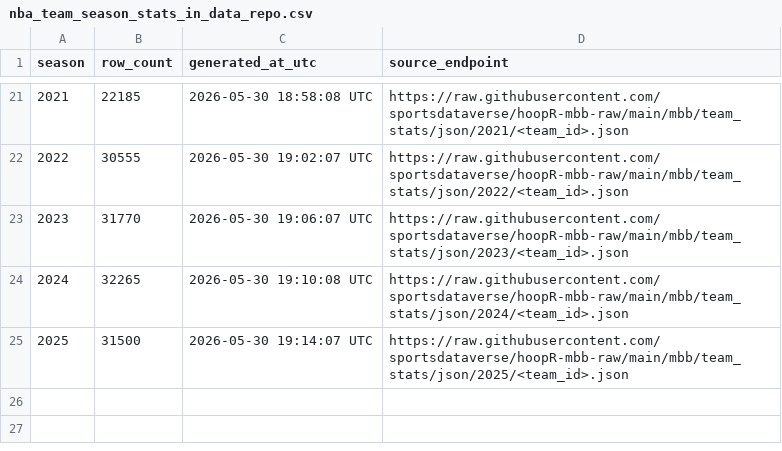
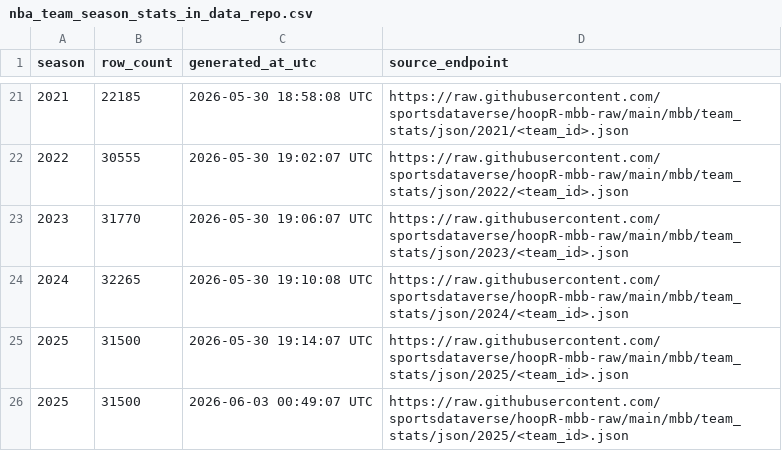
Before and after one commit to sportsdataverse/hoopR-mbb-data, a CSV file: mbb/team_season_stats/nba_team_season_stats_in_data_repo.csv, drawn as a sheet; only a part is shown, gaps mark what is left out; the diff names each change by its address in the sheet, - before the commit and + after, or states it on an @@ line.

```diff
--- a/mbb/team_season_stats/nba_team_season_stats_in_data_repo.csv
+++ b/mbb/team_season_stats/nba_team_season_stats_in_data_repo.csv
+row 26: 2025 | 31500 | 2026-06-03 00:49:07 UTC | https://raw.githubusercontent.com/sportsdataverse/hoopR-mbb-raw/main/mbb/team_stats/json/2025/<team_id>.json
```
Also changed, not shown: mbb/standings/nba_standings_in_data_repo.csv, 26 other files.
